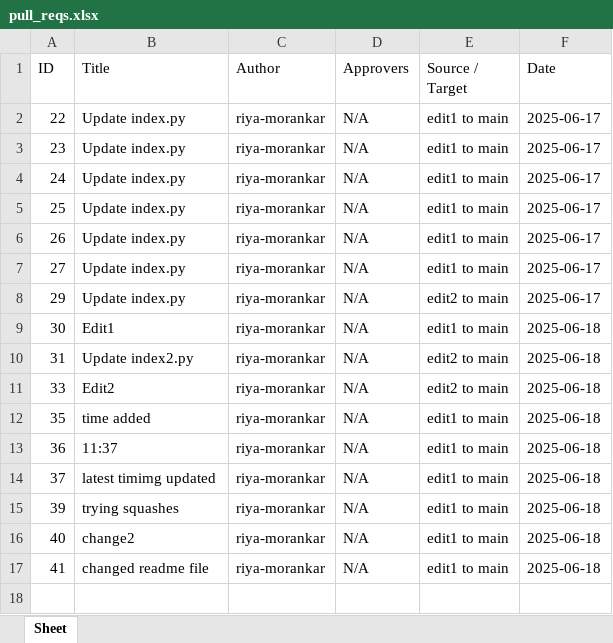
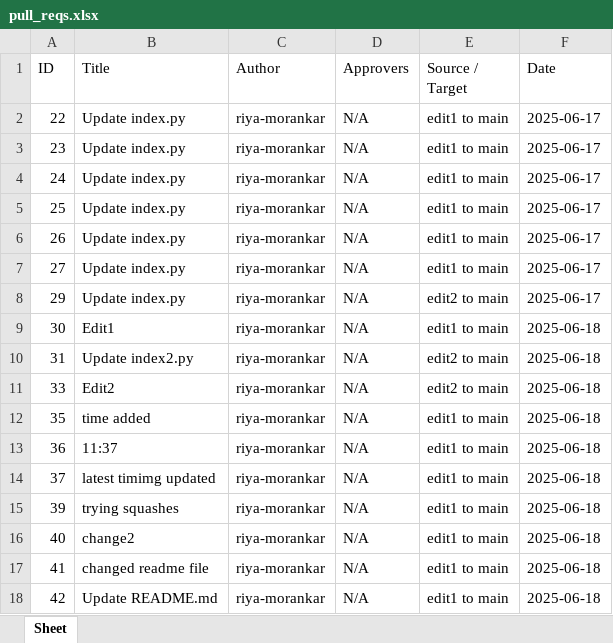
Before and after one commit to riya-morankar/demo, an Excel workbook: pull_reqs.xlsx, sheet Sheet, drawn as a sheet; values as stored, in another font and other column widths than the file's, no borders; the diff names each change by its address in the sheet, - before the commit and + after, or states it on an @@ line.

```diff
--- a/pull_reqs.xlsx (sheet Sheet)
+++ b/pull_reqs.xlsx (sheet Sheet)
+row 18: 42 | Update README.md | riya-morankar | N/A | edit1 to main | 2025-06-18
```
